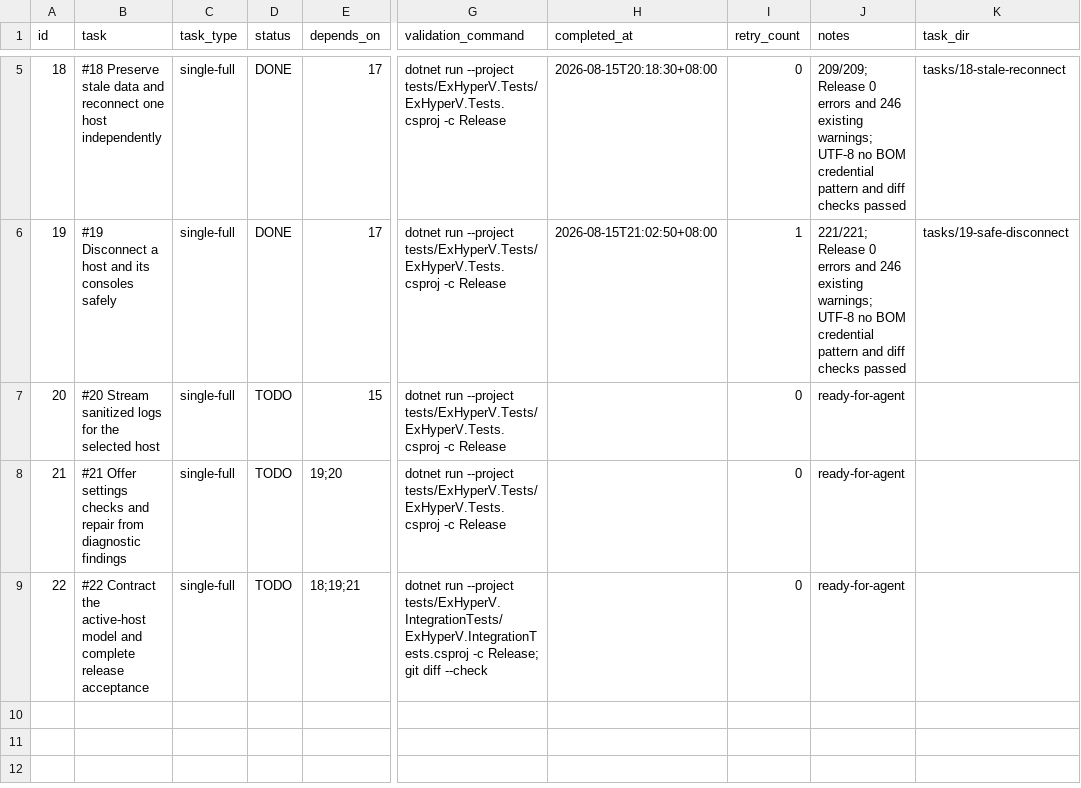
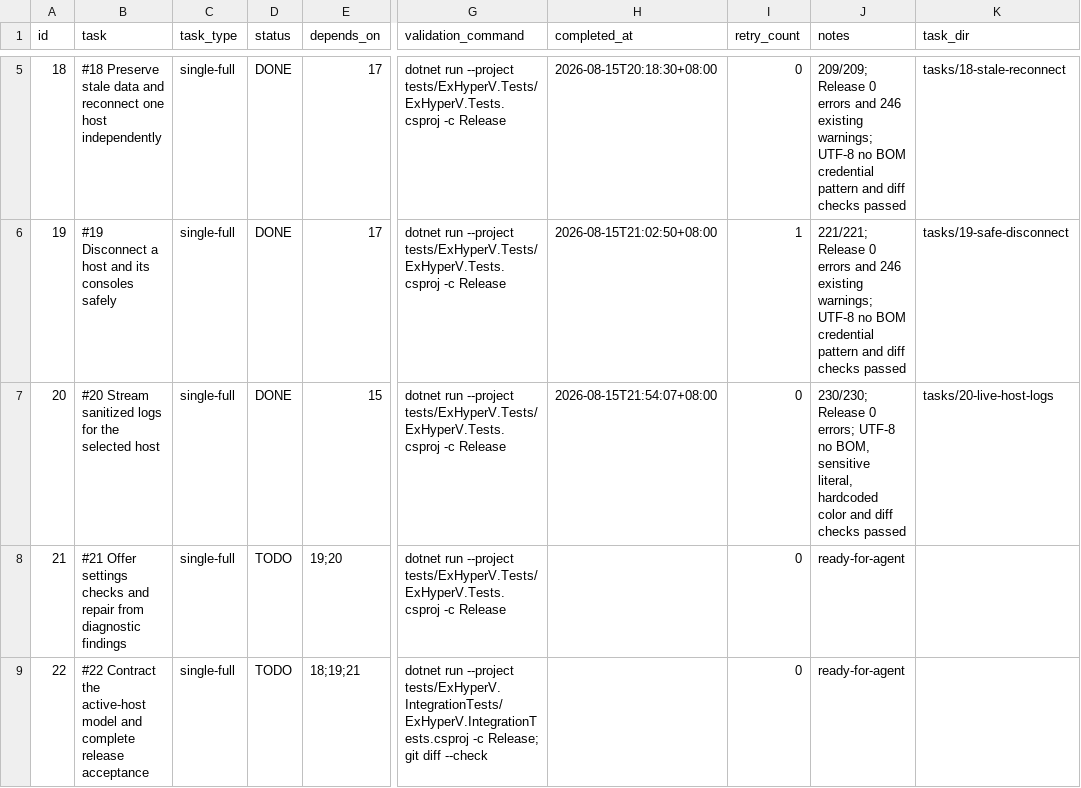
Before and after one commit to jwxa/ExHyperV, a CSV file: .codex-tasks/multi-host-management/SUBTASKS.csv, drawn as a sheet; only a part is shown, gaps mark what is left out; the diff names each change by its address in the sheet, - before the commit and + after, or states it on an @@ line.

```diff
--- a/.codex-tasks/multi-host-management/SUBTASKS.csv
+++ b/.codex-tasks/multi-host-management/SUBTASKS.csv
-D7 (status): TODO
+D7 (status): DONE
-H7 (completed_at): (empty)
+H7 (completed_at): 2026-08-15T21:54:07+08:00
-J7 (notes): ready-for-agent
+J7 (notes): 230/230; Release 0 errors; UTF-8 no BOM, sensitive literal, hardcoded color and diff checks passed
-K7 (task_dir): (empty)
+K7 (task_dir): tasks/20-live-host-logs
```
Also changed, not shown: 24 other files.
